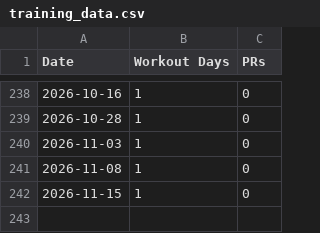
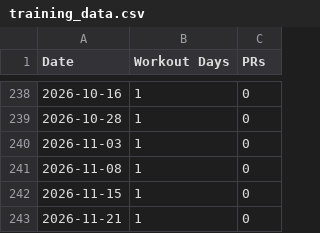
Before and after one commit to fitness-dashboard/fitness-dashboard, a CSV file: training_data.csv, drawn as a sheet; only a part is shown, gaps mark what is left out; the diff names each change by its address in the sheet, - before the commit and + after, or states it on an @@ line.

```diff
--- a/training_data.csv
+++ b/training_data.csv
+row 243: 2026-11-21 | 1 | 0
```
Also changed, not shown: body_data.csv, daily_fitness_data.csv, 5 other files.
